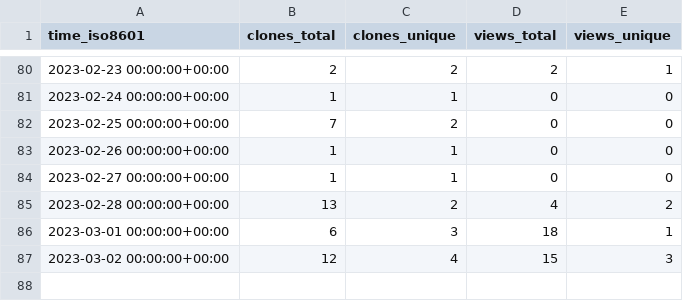
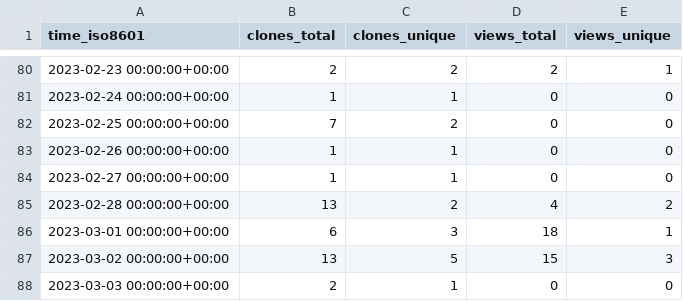
Before and after one commit to djtomlinson/PhysiBoSS, a CSV file: PhysiBoSS/PhysiBoSS/ghrs-data/views_clones_aggregate.csv, drawn as a sheet; only a part is shown, gaps mark what is left out.

```diff
--- a/PhysiBoSS/PhysiBoSS/ghrs-data/views_clones_aggregate.csv
+++ b/PhysiBoSS/PhysiBoSS/ghrs-data/views_clones_aggregate.csv
@@ -86,2 +86,3 @@ time_iso8601,clones_total,clones_unique,views_total,views_unique
 2023-03-01 00:00:00+00:00,6,3,18,1
-2023-03-02 00:00:00+00:00,12,4,15,3
+2023-03-02 00:00:00+00:00,13,5,15,3
+2023-03-03 00:00:00+00:00,2,1,0,0
```
Also changed, not shown: 1 other file.
